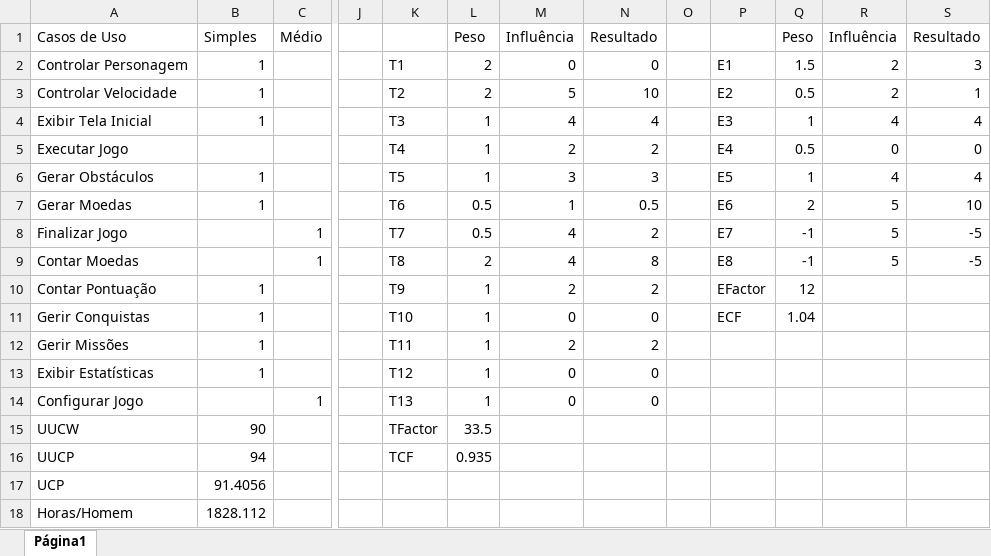
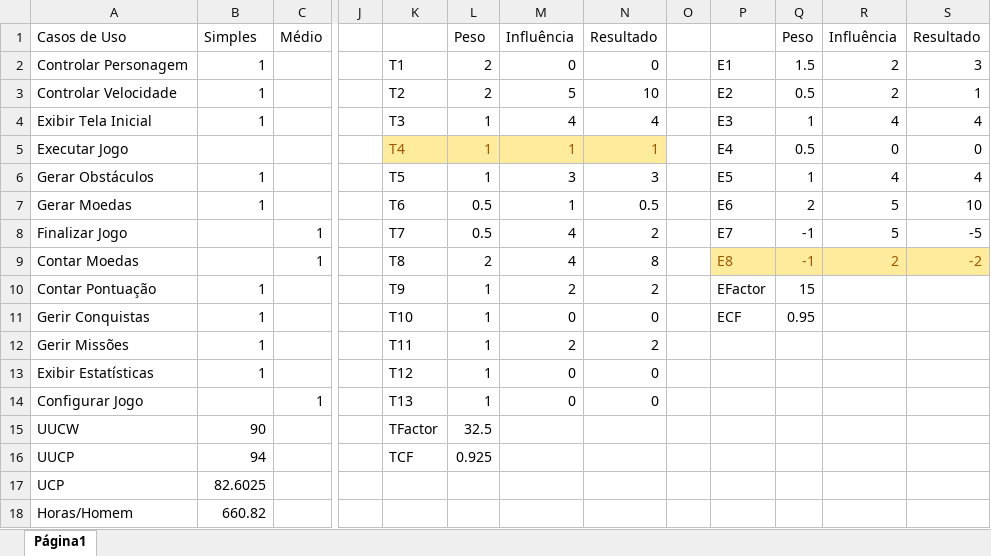
Before and after one commit to pedrolugao/EngSoft-2017.1-UFJF, an Excel workbook: Diagramas UML/Pontos Caso de Uso.xlsx, sheet Página1, drawn as a sheet; only a part is shown, gaps mark what is left out; values as stored, in another font and other column widths than the file's, no borders; the diff names each change by its address in the sheet, - before the commit and + after, or states it on an @@ line.

Commit message:
Fatores Horas/Homem, T4 e E8 alterados
Horas/Homem alterado para 8 baseado em estimativas de tempo final. Fator
de influência de T4 alterado para 1 visto que pouco ou nenhum
processamento complexo será feito. Fator de influência de E8 alterado
para 2 pois a linguagem não é complexa ou desconhecida para os
programadores, ela apenas está inserida em um contexto novo.

```diff
--- a/Diagramas UML/Pontos Caso de Uso.xlsx (sheet Página1)
+++ b/Diagramas UML/Pontos Caso de Uso.xlsx (sheet Página1)
@@ K5:N5 fill: none → #FFEB9C, text colour: black → #9C5700 @@
-M5: 2
+M5: 1
-N5: 2
+N5: 1
@@ P9:S9 fill: none → #FFEB9C, text colour: black → #9C5700 @@
-R9: 5
+R9: 2
-S9: -5
+S9: -2
-Q10: 12
+Q10: 15
-Q11: 1.04
+Q11: 0.95
-L15: 33.5
+L15: 32.5
-L16: 0.935
+L16: 0.925
-B17: 91.4056
+B17: 82.6025
-B18: 1828.112
+B18: 660.82
```
